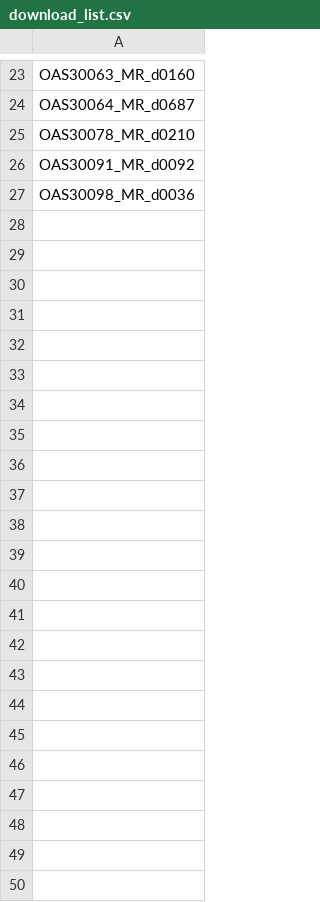
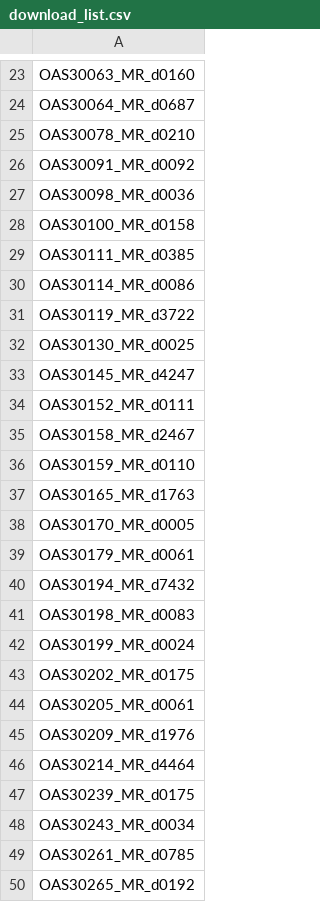
Before and after one commit to shivangi2002/misn-lab, a CSV file: oasis/data/subject_lists/download_list.csv, drawn as a sheet; only a part is shown, gaps mark what is left out.

```diff
--- a/oasis/data/subject_lists/download_list.csv
+++ b/oasis/data/subject_lists/download_list.csv
@@ -27 +27,24 @@ OAS30091_MR_d0092
 OAS30098_MR_d0036
+OAS30100_MR_d0158
+OAS30111_MR_d0385
+OAS30114_MR_d0086
+OAS30119_MR_d3722
+OAS30130_MR_d0025
+OAS30145_MR_d4247
+OAS30152_MR_d0111
+OAS30158_MR_d2467
+OAS30159_MR_d0110
+OAS30165_MR_d1763
+OAS30170_MR_d0005
+OAS30179_MR_d0061
+OAS30194_MR_d7432
+OAS30198_MR_d0083
+OAS30199_MR_d0024
+OAS30202_MR_d0175
+OAS30205_MR_d0061
+OAS30209_MR_d1976
+OAS30214_MR_d4464
+OAS30239_MR_d0175
+OAS30243_MR_d0034
+OAS30261_MR_d0785
+OAS30265_MR_d0192
```
Also changed, not shown: oasis/data/subject_lists/matched_sessions.csv, 1 other file.
